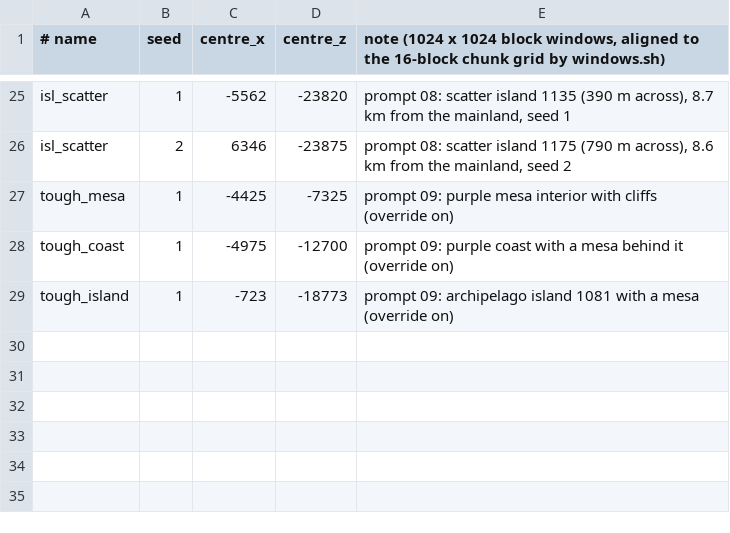
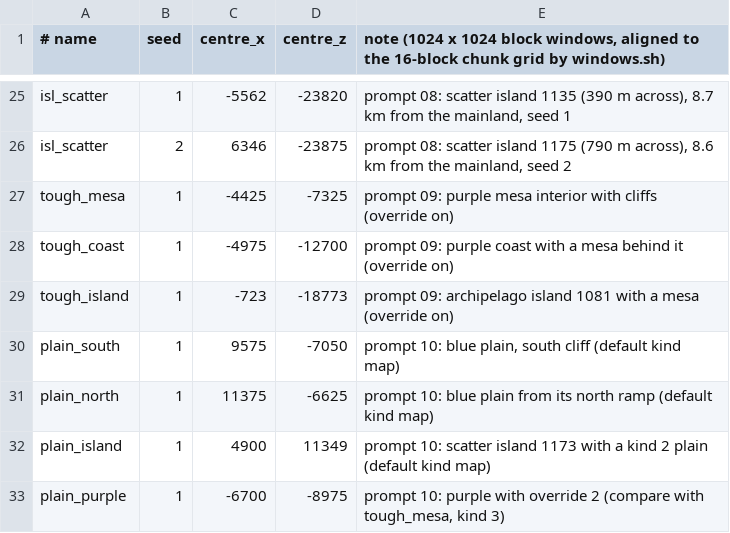
Before and after one commit to paulorchard/minecraft-DunesofArrakis, a TSV file: tools/worldscan/windows.tsv, drawn as a sheet; only a part is shown, gaps mark what is left out; the diff names each change by its address in the sheet, - before the commit and + after, or states it on an @@ line.

```diff
--- a/tools/worldscan/windows.tsv
+++ b/tools/worldscan/windows.tsv
+row 30: plain_south | 1 | 9575 | -7050 | prompt 10: blue plain, south cliff (default kind map)
+row 31: plain_north | 1 | 11375 | -6625 | prompt 10: blue plain from its north ramp (default kind map)
+row 32: plain_island | 1 | 4900 | 11349 | prompt 10: scatter island 1173 with a kind 2 plain (default kind map)
+row 33: plain_purple | 1 | -6700 | -8975 | prompt 10: purple with override 2 (compare with tough_mesa, kind 3)
```
Also changed, not shown: 29 other files.
